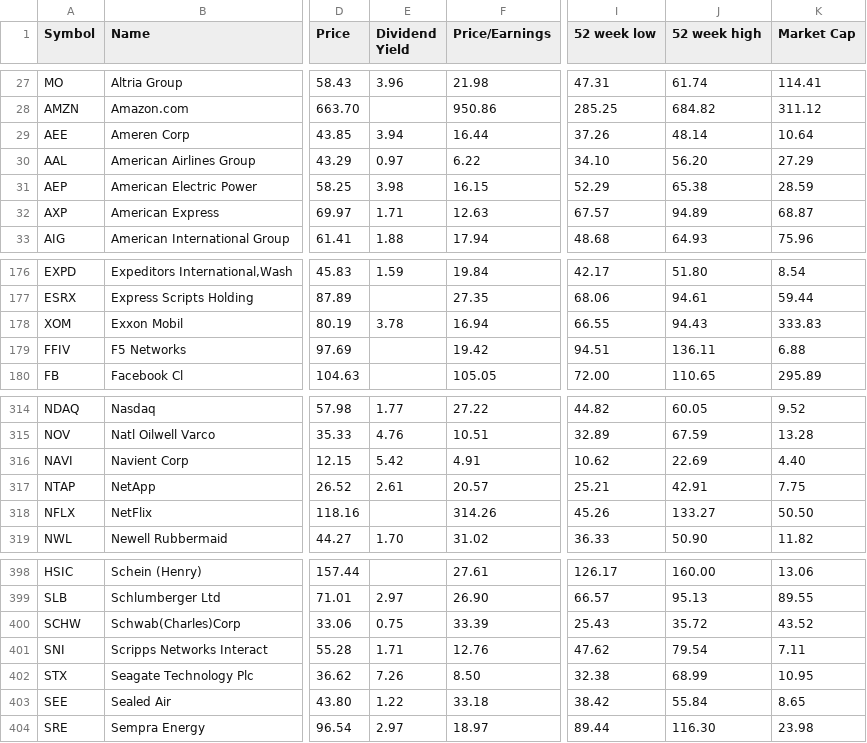
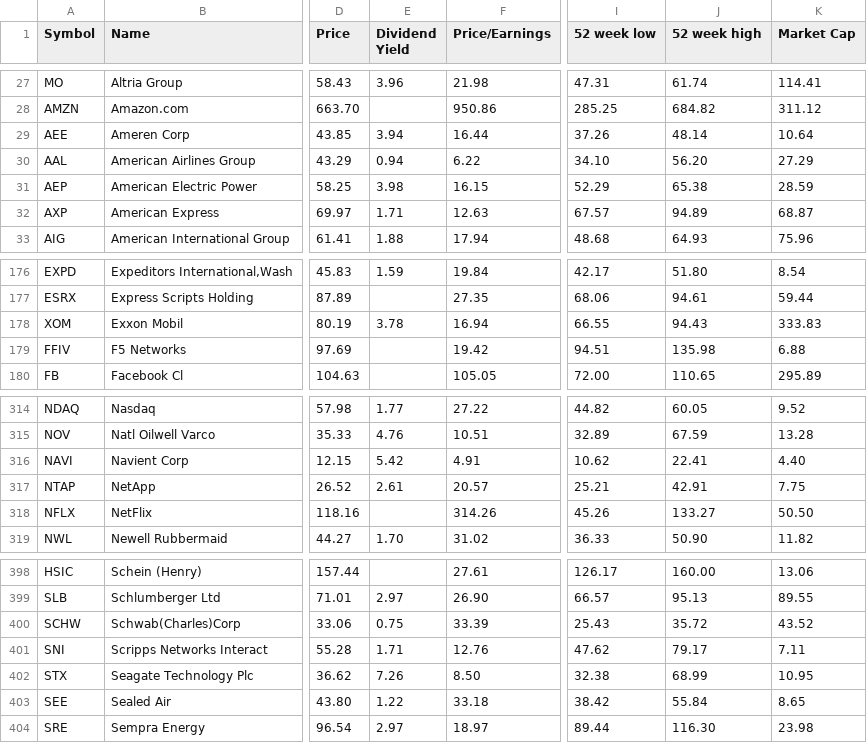
Before and after one commit to lexman/s-and-p-500-companies, a CSV file: data/constituents-financials.csv, drawn as a sheet; only a part is shown, gaps mark what is left out; the diff names each change by its address in the sheet, - before the commit and + after, or states it on an @@ line.

Commit message:
[data] automatic update 20151224-03:05

```diff
--- a/data/constituents-financials.csv
+++ b/data/constituents-financials.csv
-E30 (Dividend Yield): 0.97
+E30 (Dividend Yield): 0.94
-J179 (52 week high): 136.11
+J179 (52 week high): 135.98
-J316 (52 week high): 22.69
+J316 (52 week high): 22.41
-J401 (52 week high): 79.54
+J401 (52 week high): 79.17
```
